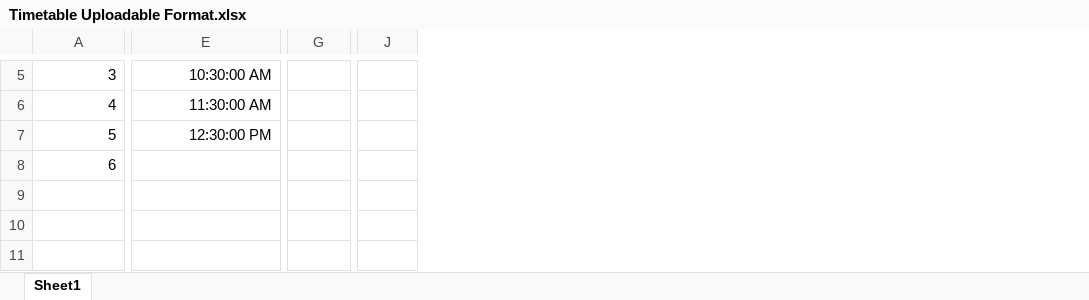
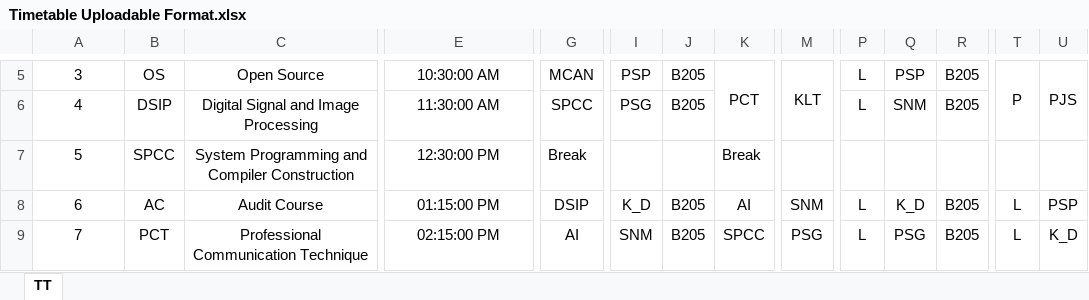
Before and after one commit to kartik2112/LectureTracker, an Excel workbook: Timetable Uploadable Format.xlsx, sheet TT, drawn as a sheet; only a part is shown, gaps mark what is left out; values as stored, in another font and other column widths than the file's, no borders; addresses are those after the commit; rows hold the shown columns only; the diff covers the shown part only; the diff names each change by its address in the sheet, - before the commit and + after, or states it on an @@ line.

Commit message:
#### Upload Data Part working with lots of constraints

```diff
--- a/Timetable Uploadable Format.xlsx (sheet TT)
+++ b/Timetable Uploadable Format.xlsx (sheet TT)
-sheet tab: Sheet1
+sheet tab: TT
+column B, rows 5-8: OS | DSIP | SPCC | AC
+column C, rows 5-8: Open Source | Digital Signal and Image Processing | System Programming and Compiler Construction | Audit Course
+column I, rows 5-8: PSP | PSG |  | K_D
+column J, rows 5-8: B205 | B205 |  | B205
+column M, rows 5-8: KLT |  |  | SNM
+column P, rows 5-8: L | L |  | L
+column Q, rows 5-8: PSP | SNM |  | K_D
+column R, rows 5-8: B205 | B205 |  | B205
+column T, rows 5-8: P |  |  | L
+column U, rows 5-8: PJS |  |  | PSP
-A5:A8 alignment: right
+A5:A8 alignment: center
-E5:E7 alignment: right
+E5:E7 alignment: center
-G5: (empty)
+G5: MCAN
-K5: (empty)
+K5: PCT
+K5:K6 merged
-G6: (empty)
+G6: SPCC
-G7: (empty)
+G7: Break
-K7: (empty)
+K7: Break
-E8: (empty)
+E8: 01:15:00 PM
-G8: (empty)
+G8: DSIP
-K8: (empty)
+K8: AI
+row 9: 7 | PCT | Professional Communication Technique | 02:15:00 PM | AI | SNM | B205 | SPCC | PSG | L | PSG | B205 | L | K_D
```
Also changed, not shown: 3 added rows, 1 removed row, 1 added column, 6 removed columns, 21 edited cells, cell formats and merged cells elsewhere in this sheet, 2 other files.
